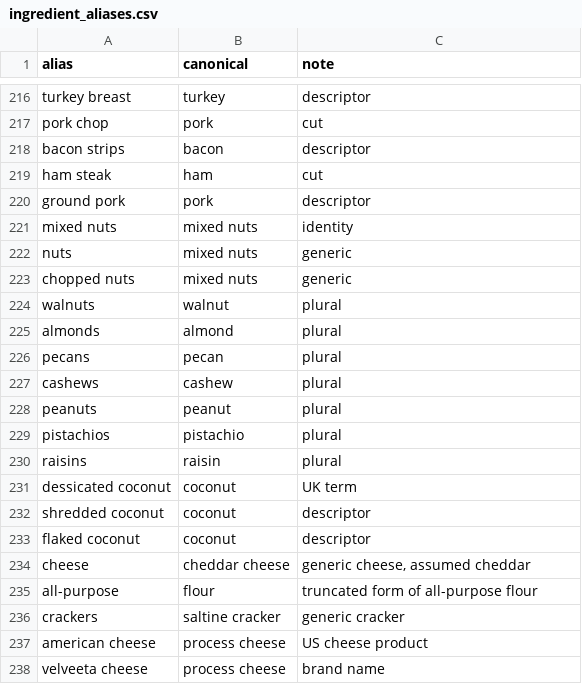
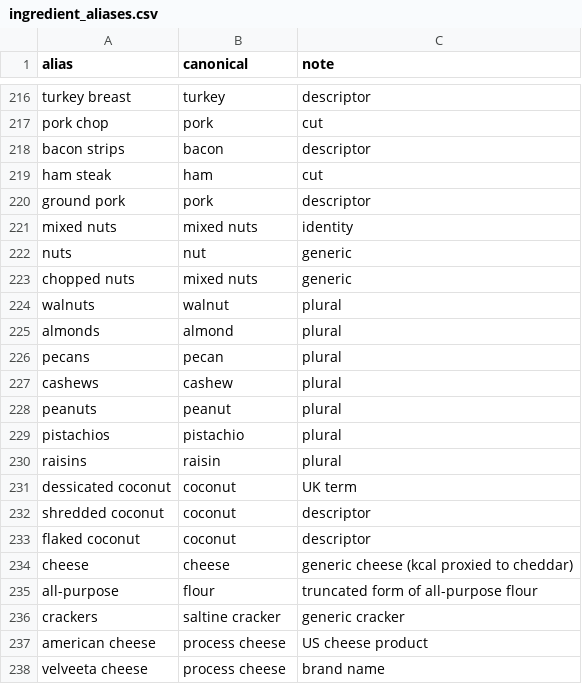
Before and after one commit to ibayyabi/Tugas-Besar-IF5153-Recipe-Generator, a CSV file: data/processed/ingredient_aliases.csv, drawn as a sheet; only a part is shown, gaps mark what is left out.

```diff
--- a/data/processed/ingredient_aliases.csv
+++ b/data/processed/ingredient_aliases.csv
@@ -221,3 +221,3 @@ ground pork,pork,descriptor
 mixed nuts,mixed nuts,identity
-nuts,mixed nuts,generic
+nuts,nut,generic
 chopped nuts,mixed nuts,generic
@@ -233,3 +233,3 @@ shredded coconut,coconut,descriptor
 flaked coconut,coconut,descriptor
-cheese,cheddar cheese,"generic cheese, assumed cheddar"
+cheese,cheese,generic cheese (kcal proxied to cheddar)
 all-purpose,flour,truncated form of all-purpose flour
```
Also changed, not shown: data/processed/supplement_calories.csv, 56 other files.
